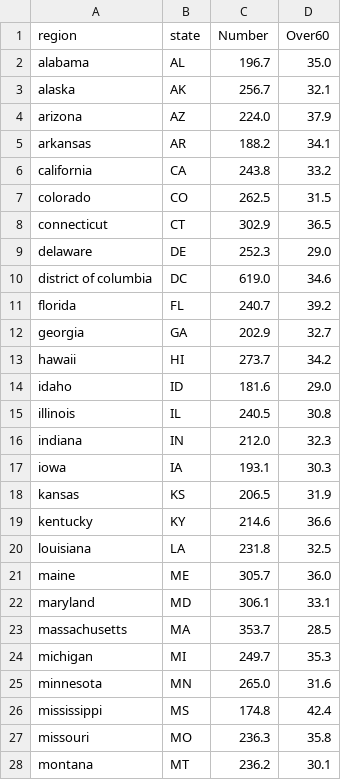
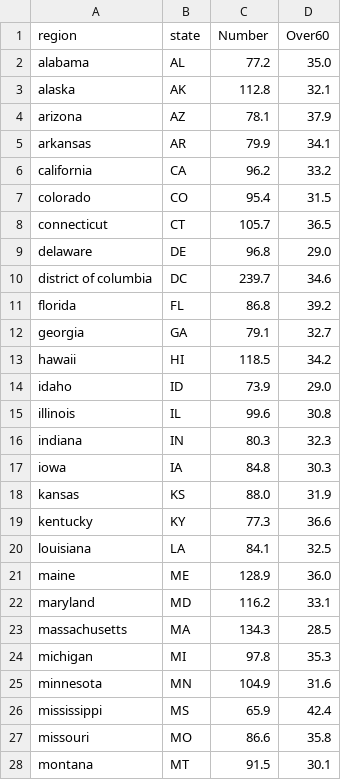
Before and after one commit to rrrlw/covid-primary-care, a CSV file: aamc-state-data.csv, drawn as a sheet; only a part is shown; the diff covers the shown part only.

Commit message:
fixed data vals (prev wrong field)

```diff
--- a/aamc-state-data.csv
+++ b/aamc-state-data.csv
@@ -1,28 +1,28 @@
 region,state,Number,Over60
-alabama,AL,196.7,35.0
-alaska,AK,256.7,32.1
-arizona,AZ,224.0,37.9
-arkansas,AR,188.2,34.1
-california,CA,243.8,33.2
-colorado,CO,262.5,31.5
-connecticut,CT,302.9,36.5
-delaware,DE,252.3,29.0
-district of columbia,DC,619.0,34.6
-florida,FL,240.7,39.2
-georgia,GA,202.9,32.7
-hawaii,HI,273.7,34.2
-idaho,ID,181.6,29.0
-illinois,IL,240.5,30.8
-indiana,IN,212.0,32.3
-iowa,IA,193.1,30.3
-kansas,KS,206.5,31.9
-kentucky,KY,214.6,36.6
-louisiana,LA,231.8,32.5
-maine,ME,305.7,36.0
-maryland,MD,306.1,33.1
-massachusetts,MA,353.7,28.5
-michigan,MI,249.7,35.3
-minnesota,MN,265.0,31.6
-mississippi,MS,174.8,42.4
-missouri,MO,236.3,35.8
-montana,MT,236.2,30.1
+alabama,AL,77.2,35.0
+alaska,AK,112.8,32.1
+arizona,AZ,78.1,37.9
+arkansas,AR,79.9,34.1
+california,CA,96.2,33.2
+colorado,CO,95.4,31.5
+connecticut,CT,105.7,36.5
+delaware,DE,96.8,29.0
+district of columbia,DC,239.7,34.6
+florida,FL,86.8,39.2
+georgia,GA,79.1,32.7
+hawaii,HI,118.5,34.2
+idaho,ID,73.9,29.0
+illinois,IL,99.6,30.8
+indiana,IN,80.3,32.3
+iowa,IA,84.8,30.3
+kansas,KS,88.0,31.9
+kentucky,KY,77.3,36.6
+louisiana,LA,84.1,32.5
+maine,ME,128.9,36.0
+maryland,MD,116.2,33.1
+massachusetts,MA,134.3,28.5
+michigan,MI,97.8,35.3
+minnesota,MN,104.9,31.6
+mississippi,MS,65.9,42.4
+missouri,MO,86.6,35.8
+montana,MT,91.5,30.1
```
Also changed, not shown: 25 edited cells elsewhere in this file.
